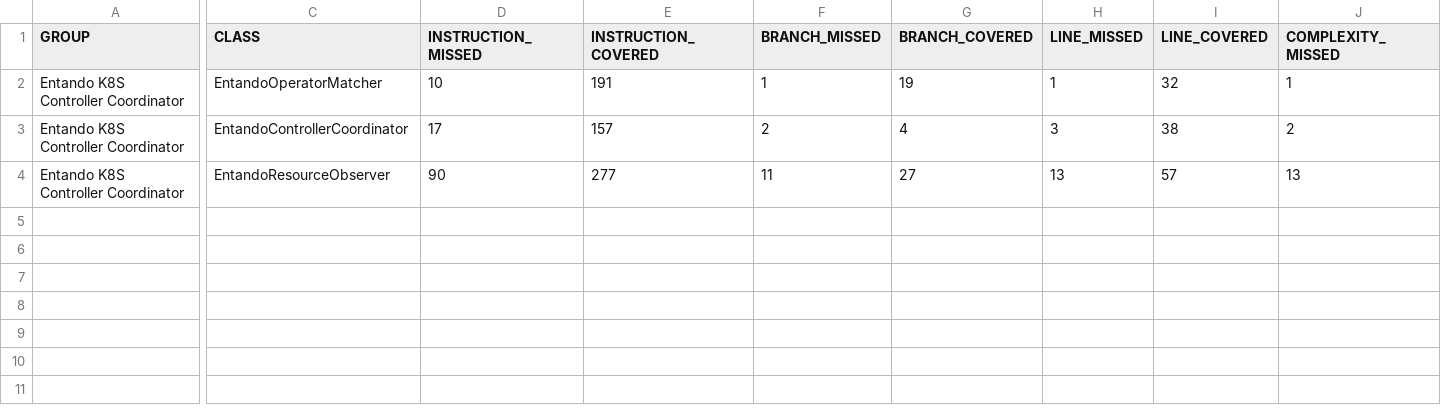
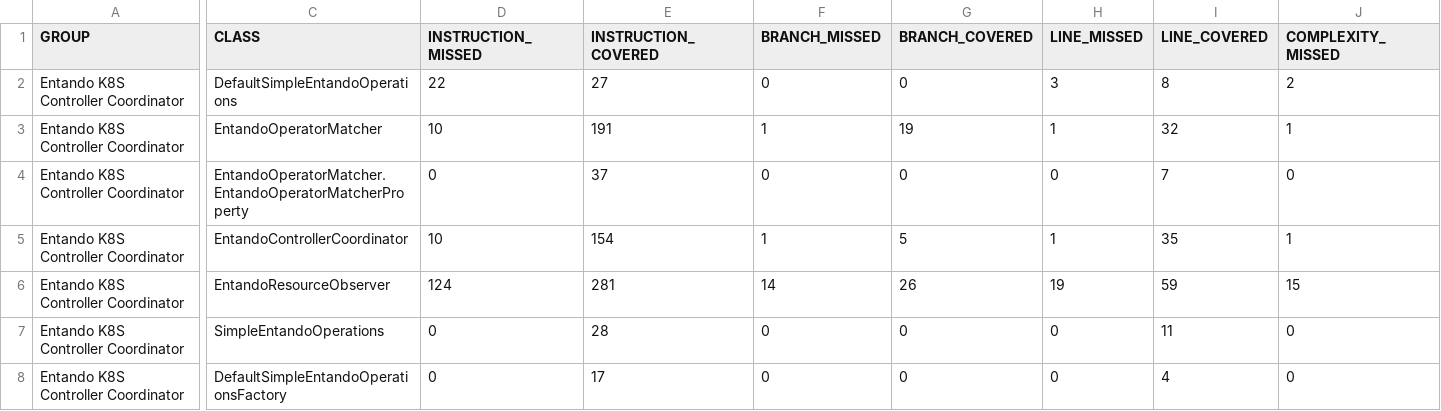
Before and after one commit to entando-k8s/devops-results-2021-02-18, a CSV file: entando-k8s-controller-coordinator/PR-66/jacoco/jacoco.csv, drawn as a sheet; only a part is shown, gaps mark what is left out; addresses are those after the commit; rows hold the shown columns only; the diff covers the shown part only; the diff names each change by its address in the sheet, - before the commit and + after, or states it on an @@ line.

Commit message:
Publishing files for path entando-k8s-controller-coordinator/PR-66

```diff
--- a/entando-k8s-controller-coordinator/PR-66/jacoco/jacoco.csv
+++ b/entando-k8s-controller-coordinator/PR-66/jacoco/jacoco.csv
+row 2: Entando K8S Controller Coordinator | DefaultSimpleEntandoOperations | 22 | 27 | 0 | 0 | 3 | 8 | 2
+row 4: Entando K8S Controller Coordinator | EntandoOperatorMatcher.EntandoOperatorMatcherProperty | 0 | 37 | 0 | 0 | 0 | 7 | 0
-D5 (INSTRUCTION_MISSED): 17
+D5 (INSTRUCTION_MISSED): 10
-E5 (INSTRUCTION_COVERED): 157
+E5 (INSTRUCTION_COVERED): 154
-F5 (BRANCH_MISSED): 2
+F5 (BRANCH_MISSED): 1
-G5 (BRANCH_COVERED): 4
+G5 (BRANCH_COVERED): 5
-H5 (LINE_MISSED): 3
+H5 (LINE_MISSED): 1
-I5 (LINE_COVERED): 38
+I5 (LINE_COVERED): 35
-J5 (COMPLEXITY_MISSED): 2
+J5 (COMPLEXITY_MISSED): 1
-D6 (INSTRUCTION_MISSED): 90
+D6 (INSTRUCTION_MISSED): 124
-E6 (INSTRUCTION_COVERED): 277
+E6 (INSTRUCTION_COVERED): 281
-F6 (BRANCH_MISSED): 11
+F6 (BRANCH_MISSED): 14
-G6 (BRANCH_COVERED): 27
+G6 (BRANCH_COVERED): 26
-H6 (LINE_MISSED): 13
+H6 (LINE_MISSED): 19
-I6 (LINE_COVERED): 57
+I6 (LINE_COVERED): 59
-J6 (COMPLEXITY_MISSED): 13
+J6 (COMPLEXITY_MISSED): 15
+row 7: Entando K8S Controller Coordinator | SimpleEntandoOperations | 0 | 28 | 0 | 0 | 0 | 11 | 0
+row 8: Entando K8S Controller Coordinator | DefaultSimpleEntandoOperationsFactory | 0 | 17 | 0 | 0 | 0 | 4 | 0
```
Also changed, not shown: 4 edited cells elsewhere in this file, 31 other files.
